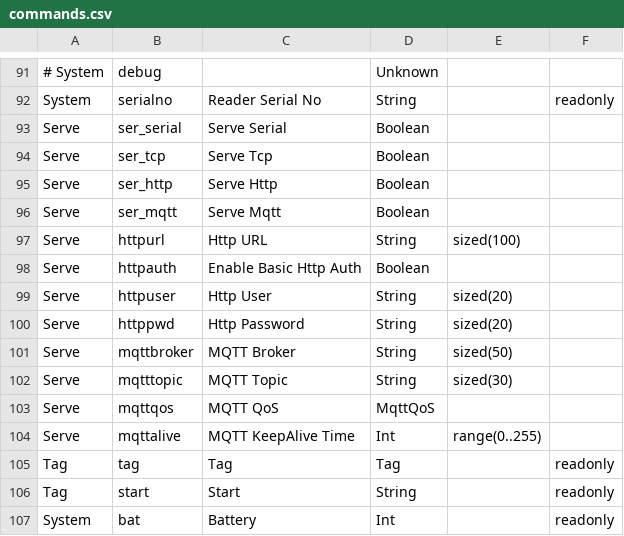
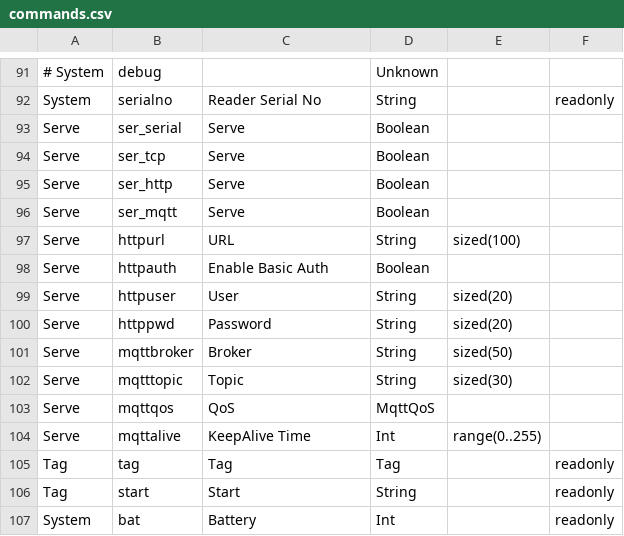
Before and after one commit to Sharp0802/apuls, a CSV file: app/src/main/codegen/commands.csv, drawn as a sheet; only a part is shown, gaps mark what is left out; the diff names each change by its address in the sheet, - before the commit and + after, or states it on an @@ line.

```diff
--- a/app/src/main/codegen/commands.csv
+++ b/app/src/main/codegen/commands.csv
-C93: Serve Serial
+C93: Serve
-C94: Serve Tcp
+C94: Serve
-C95: Serve Http
+C95: Serve
-C96: Serve Mqtt
+C96: Serve
-C97: Http URL
+C97: URL
-C98: Enable Basic Http Auth
+C98: Enable Basic Auth
-C99: Http User
+C99: User
-C100: Http Password
+C100: Password
-C101: MQTT Broker
+C101: Broker
-C102: MQTT Topic
+C102: Topic
-C103: MQTT QoS
+C103: QoS
-C104: MQTT KeepAlive Time
+C104: KeepAlive Time
```
Also changed, not shown: 2 other files.
